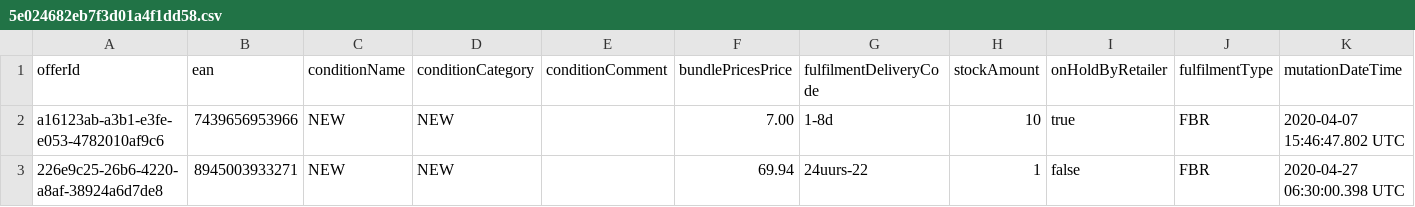
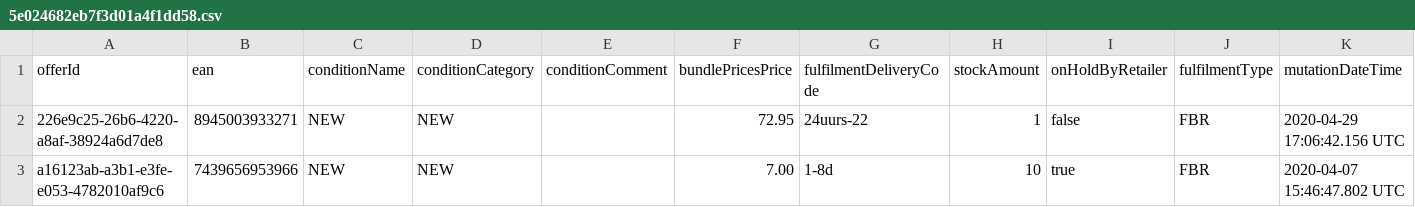
Before and after one commit to MHilhorst/bolletje, a CSV file: server/uploads/bol/5e024682eb7f3d01a4f1dd58.csv, drawn as a sheet; only a part is shown; removed rows and columns are numbered as before the commit, all else as after; rows hold the shown columns only; the diff names each change by its address in the sheet, - before the commit and + after, or states it on an @@ line.

```diff
--- a/server/uploads/bol/5e024682eb7f3d01a4f1dd58.csv
+++ b/server/uploads/bol/5e024682eb7f3d01a4f1dd58.csv
+row 2: 226e9c25-26b6-4220-a8af-38924a6d7de8 | 8945003933271 | NEW | NEW |  | 72.95 | 24uurs-22 | 1 | false | FBR | 2020-04-29 17:06:42.156 UTC
-row 3: 226e9c25-26b6-4220-a8af-38924a6d7de8 | 8945003933271 | NEW | NEW |  | 69.94 | 24uurs-22 | 1 | false | FBR | 2020-04-27 06:30:00.398 UTC
```
Also changed, not shown: 45 other files.
